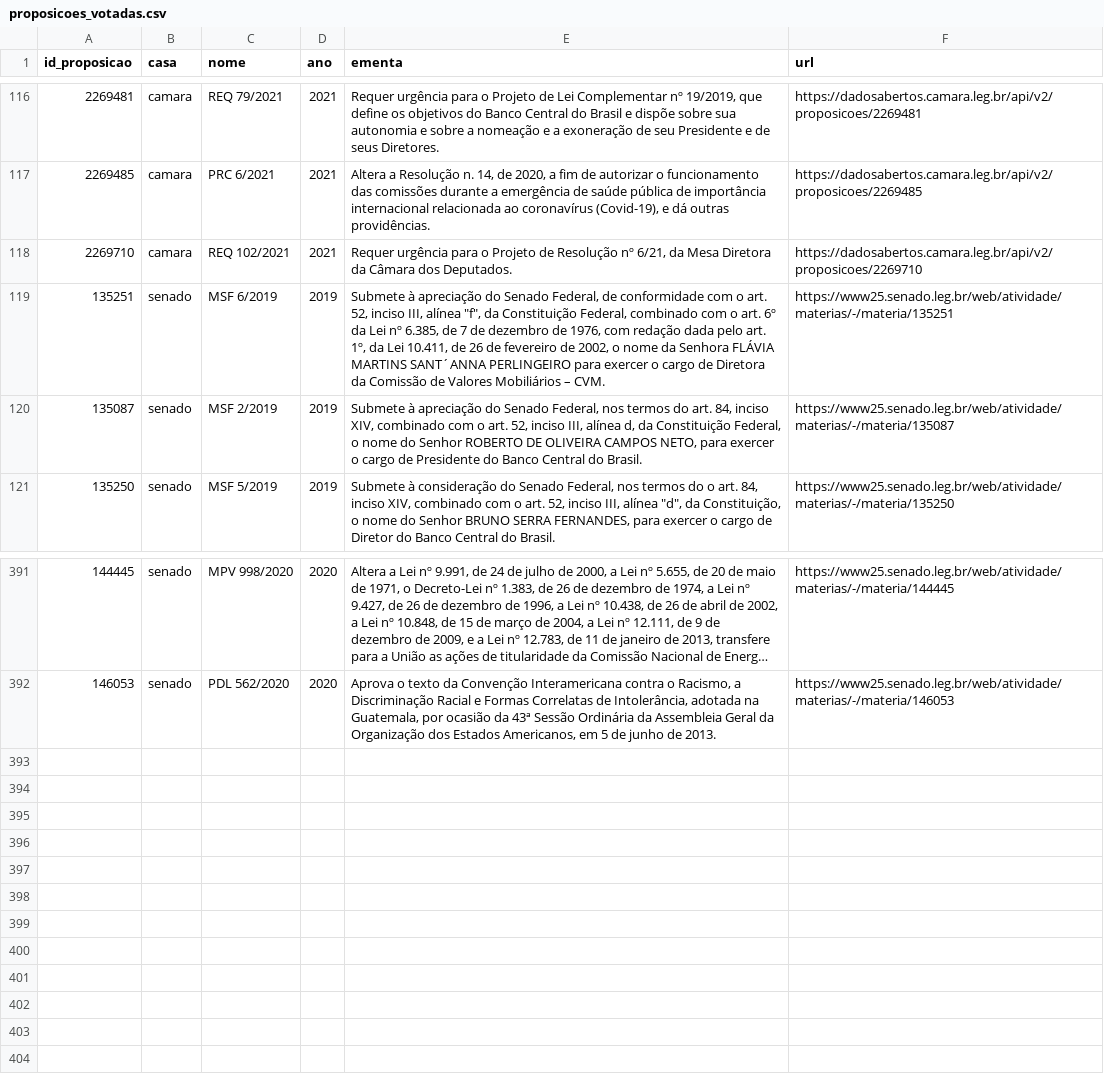
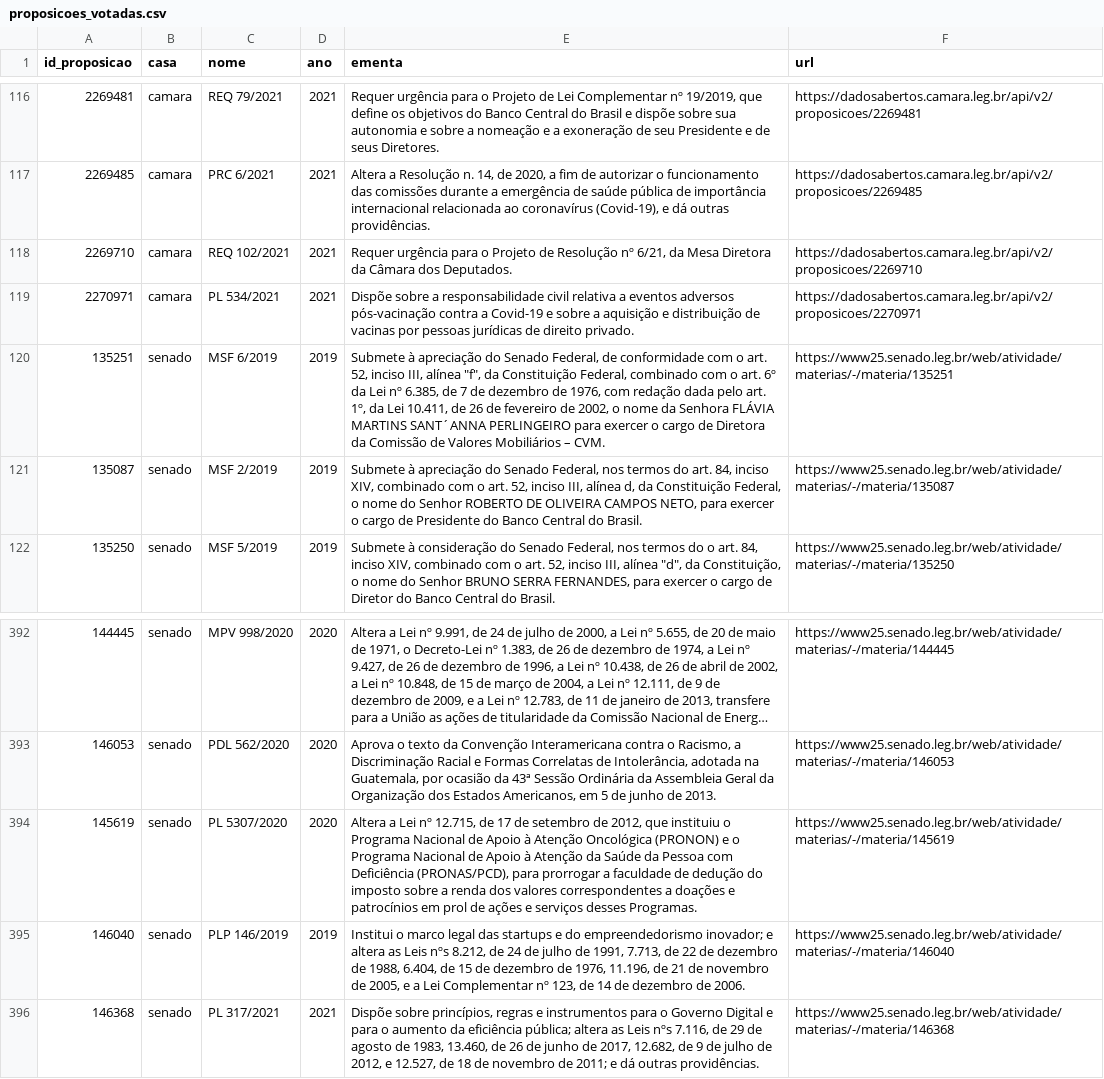
Before and after one commit to null92/radar-do-congresso-dados, a CSV file: crawler/raw_data/proposicoes_votadas.csv, drawn as a sheet; only a part is shown, gaps mark what is left out; long unchanged cells end in …; the diff names each change by its address in the sheet, - before the commit and + after, or states it on an @@ line.

```diff
--- a/crawler/raw_data/proposicoes_votadas.csv
+++ b/crawler/raw_data/proposicoes_votadas.csv
+row 119: 2270971 | camara | PL 534/2021 | 2021 | Dispõe sobre a responsabilidade civil relativa a eventos adversos pós-vacinação contra a Covid-19 e sobre a aquisição e distribuição de vacinas por pessoas jurídicas de direito privado. | https://dadosabertos.camara.leg.br/api/v2/proposicoes/2270971
+row 394: 145619 | senado | PL 5307/2020 | 2020 | Altera a Lei nº 12.715, de 17 de setembro de 2012, que instituiu o Programa Nacional de Apoio à Atenção Oncológica (PRONON) e o Programa Nacional de Apoio à Atenção da Saúde da Pessoa com Deficiência (PRONAS/PCD), para prorrogar a faculdade de dedução do imposto sobre a renda dos valores correspondentes a doações e patrocínios em prol de ações e serviços desses Programas. | https://www25.senado.leg.br/web/atividade/materias/-/materia/145619
+row 395: 146040 | senado | PLP 146/2019 | 2019 | Institui o marco legal das startups e do empreendedorismo inovador; e altera as Leis nºs 8.212, de 24 de julho de 1991, 7.713, de 22 de dezembro de 1988, 6.404, de 15 de dezembro de 1976, 11.196, de 21 de novembro de 2005, e a Lei Complementar nº 123, de 14 de dezembro de 2006. | https://www25.senado.leg.br/web/atividade/materias/-/materia/146040
+row 396: 146368 | senado | PL 317/2021 | 2021 | Dispõe sobre princípios, regras e instrumentos para o Governo Digital e para o aumento da eficiência pública; altera as Leis nºs 7.116, de 29 de agosto de 1983, 13.460, de 26 de junho de 2017, 12.682, de 9 de julho de 2012, e 12.527, de 18 de novembro de 2011; e dá outras providências. | https://www25.senado.leg.br/web/atividade/materias/-/materia/146368
```
Also changed, not shown: bd/data/assiduidade.csv, bd/data/parlamentares.csv, 24 other files.
